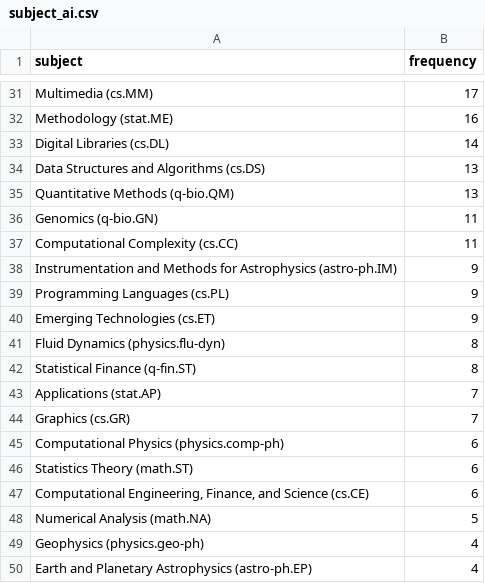
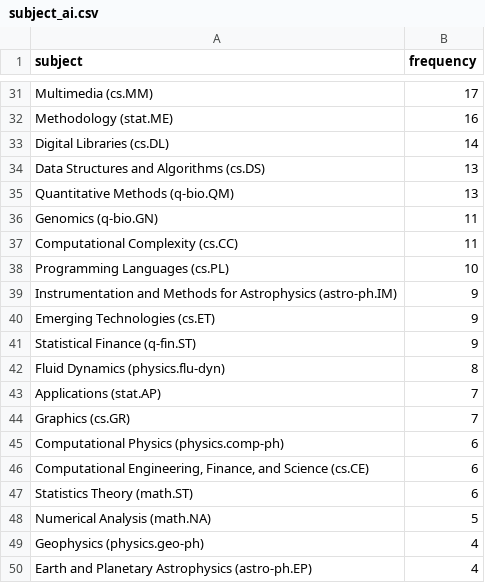
Before and after one commit to ThomasKranz/arxiv_ETL, a CSV file: data/subject_ai.csv, drawn as a sheet; only a part is shown, gaps mark what is left out; the diff covers the shown part only.

```diff
--- a/data/subject_ai.csv
+++ b/data/subject_ai.csv
@@ -37,7 +37,7 @@ Genomics (q-bio.GN),11
 Computational Complexity (cs.CC),11
+Programming Languages (cs.PL),10
 Instrumentation and Methods for Astrophysics (astro-ph.IM),9
-Programming Languages (cs.PL),9
 Emerging Technologies (cs.ET),9
+Statistical Finance (q-fin.ST),9
 Fluid Dynamics (physics.flu-dyn),8
-Statistical Finance (q-fin.ST),8
 Applications (stat.AP),7
@@ -45,4 +45,4 @@ Graphics (cs.GR),7
 Computational Physics (physics.comp-ph),6
+"Computational Engineering, Finance, and Science (cs.CE)",6
 Statistics Theory (math.ST),6
-"Computational Engineering, Finance, and Science (cs.CE)",6
 Numerical Analysis (math.NA),5
```
Also changed, not shown: 2 added rows, 2 removed rows, 14 moved rows and 14 edited cells elsewhere in this file, 2 other files.
